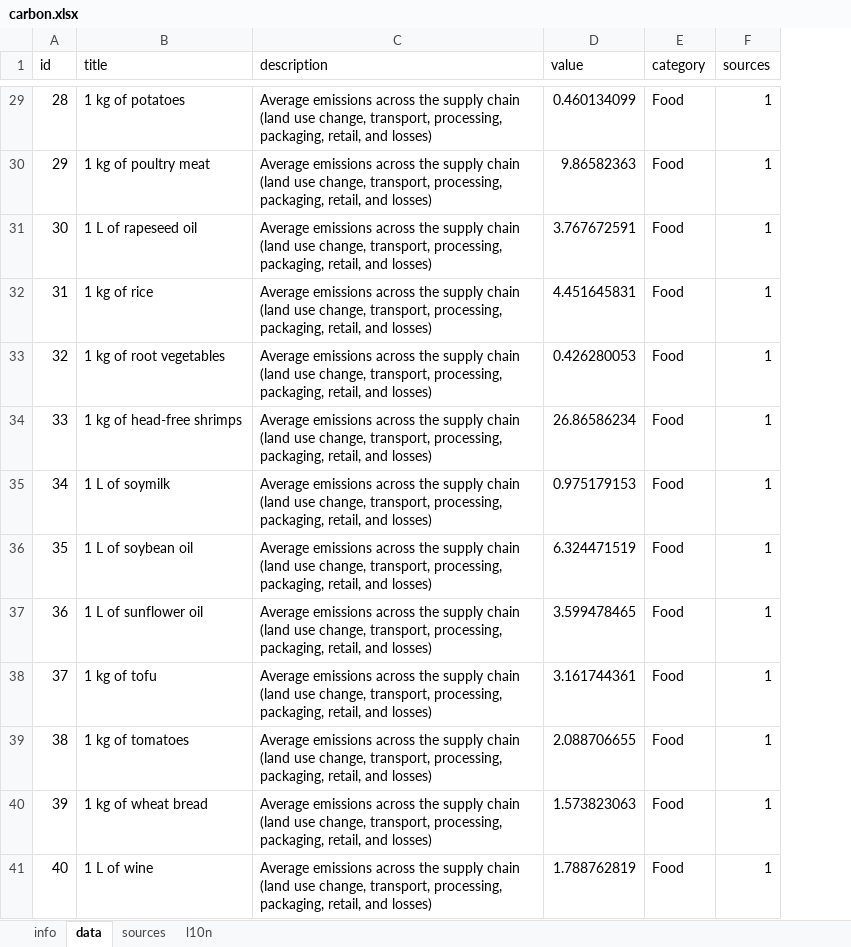
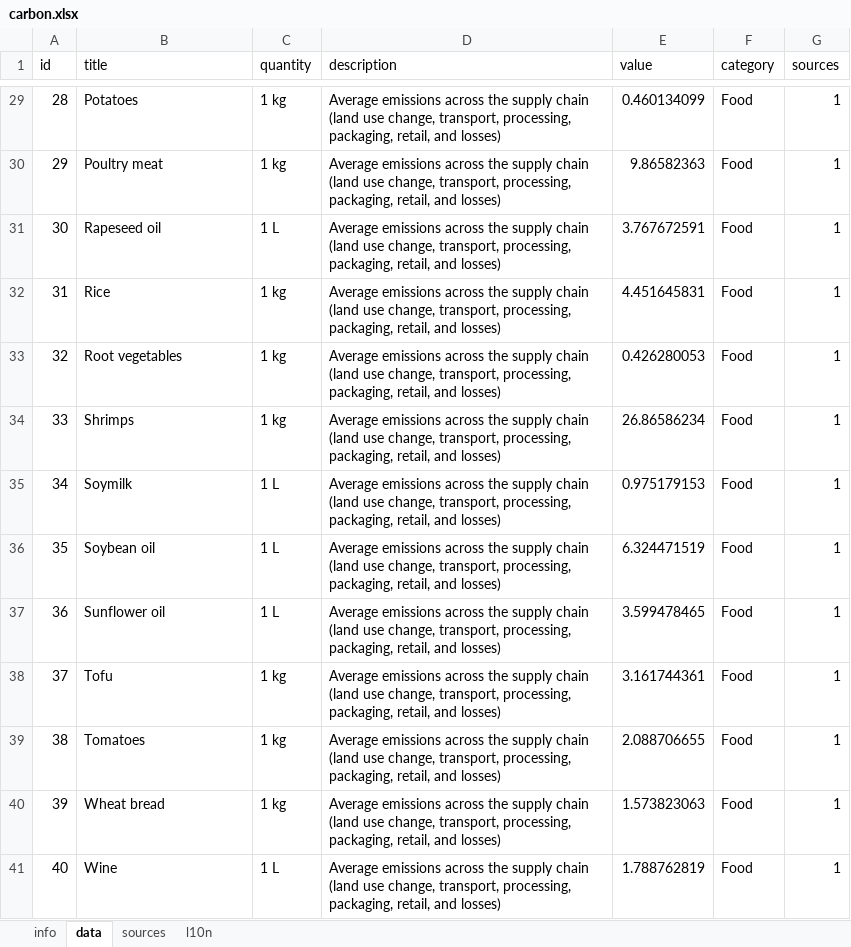
Before and after one commit to WesselvanDam/carbon-guessr-app, an Excel workbook: data/src/carbon.xlsx, sheet data, drawn as a sheet; only a part is shown, gaps mark what is left out; values as stored, in another font and other column widths than the file's, no borders; table styles not drawn; the diff covers the shown part only; the diff names each change by its address in the sheet, - before the commit and + after, or states it on an @@ line.

```diff
--- a/data/src/carbon.xlsx (sheet data)
+++ b/data/src/carbon.xlsx (sheet data)
+column C (quantity), rows 29-41: 1 kg | 1 kg | 1 L | 1 kg | 1 kg | 1 kg | 1 L | 1 L | 1 L | 1 kg | 1 kg | 1 kg | 1 L
-B29 (title): 1 kg of potatoes
+B29 (title): Potatoes
-B30 (title): 1 kg of poultry meat
+B30 (title): Poultry meat
-B31 (title): 1 L of rapeseed oil
+B31 (title): Rapeseed oil
-B32 (title): 1 kg of rice
+B32 (title): Rice
-B33 (title): 1 kg of root vegetables
+B33 (title): Root vegetables
-B34 (title): 1 kg of head-free shrimps
+B34 (title): Shrimps
-B35 (title): 1 L of soymilk
+B35 (title): Soymilk
-B36 (title): 1 L of soybean oil
+B36 (title): Soybean oil
-B37 (title): 1 L of sunflower oil
+B37 (title): Sunflower oil
-B38 (title): 1 kg of tofu
+B38 (title): Tofu
-B39 (title): 1 kg of tomatoes
+B39 (title): Tomatoes
-B40 (title): 1 kg of wheat bread
+B40 (title): Wheat bread
-B41 (title): 1 L of wine
+B41 (title): Wine
```
Also changed, not shown: 26 edited cells elsewhere in this sheet, sheet l10n, formulas that keep their value, 28 other files.
